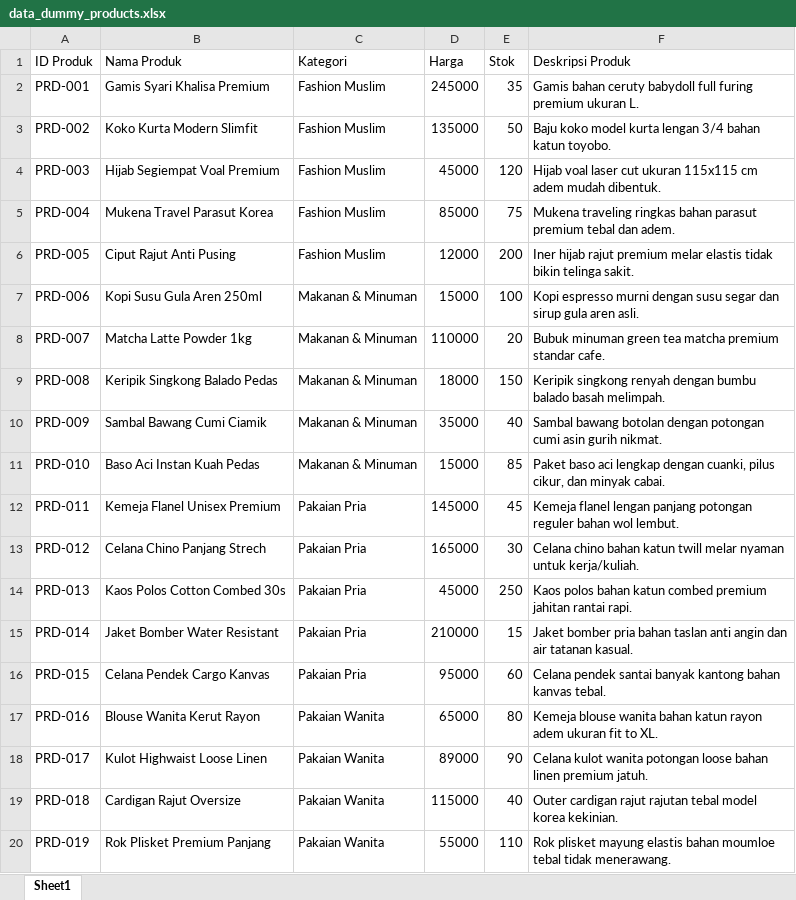
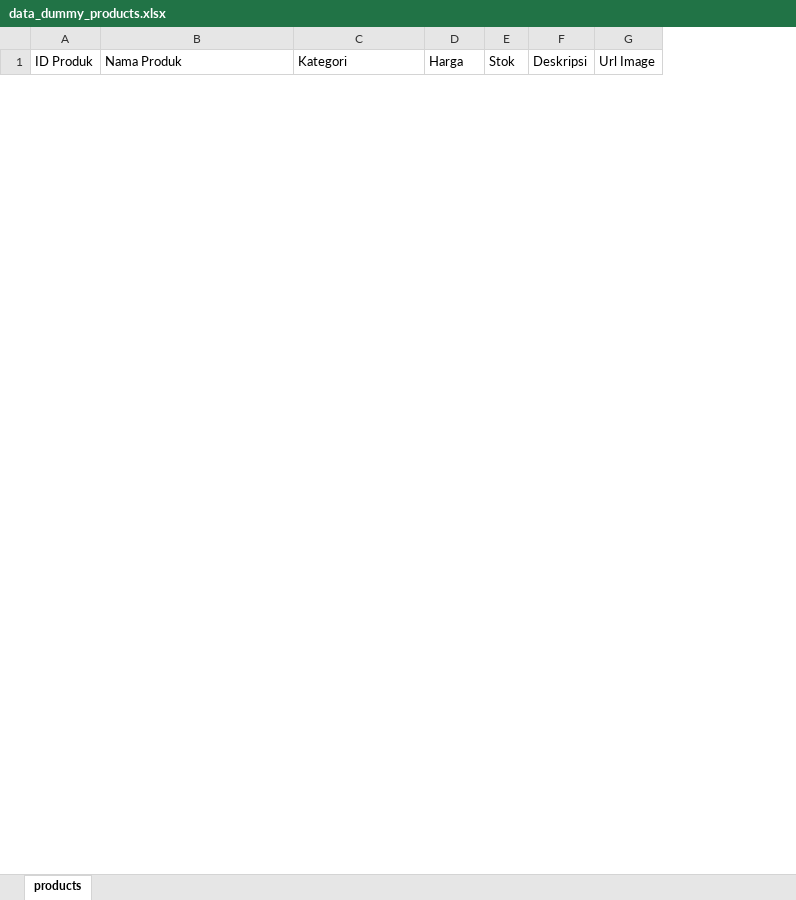
Before and after one commit to AndyWidianto/wa-automation-engine, an Excel workbook: backend/public/data_dummy_products.xlsx, sheet products, drawn as a sheet; only a part is shown; values as stored, in another font and other column widths than the file's, no borders; charts and pictures not drawn; removed rows and columns are numbered as before the commit, all else as after; the diff covers the shown part only; the diff names each change by its address in the sheet, - before the commit and + after, or states it on an @@ line.

```diff
--- a/backend/public/data_dummy_products.xlsx (sheet products)
+++ b/backend/public/data_dummy_products.xlsx (sheet products)
-sheet tab: Sheet1
+sheet tab: products
-column F (Deskripsi Produk), empty
+column F (Deskripsi), empty
+column G (Url Image), empty
-row 2: PRD-001 | Gamis Syari Khalisa Premium | Fashion Muslim | 245000 | 35 | Gamis bahan ceruty babydoll full furing premium ukuran L.
-row 3: PRD-002 | Koko Kurta Modern Slimfit | Fashion Muslim | 135000 | 50 | Baju koko model kurta lengan 3/4 bahan katun toyobo.
-row 4: PRD-003 | Hijab Segiempat Voal Premium | Fashion Muslim | 45000 | 120 | Hijab voal laser cut ukuran 115x115 cm adem mudah dibentuk.
-row 5: PRD-004 | Mukena Travel Parasut Korea | Fashion Muslim | 85000 | 75 | Mukena traveling ringkas bahan parasut premium tebal dan adem.
-row 6: PRD-005 | Ciput Rajut Anti Pusing | Fashion Muslim | 12000 | 200 | Iner hijab rajut premium melar elastis tidak bikin telinga sakit.
-row 7: PRD-006 | Kopi Susu Gula Aren 250ml | Makanan & Minuman | 15000 | 100 | Kopi espresso murni dengan susu segar dan sirup gula aren asli.
-row 8: PRD-007 | Matcha Latte Powder 1kg | Makanan & Minuman | 110000 | 20 | Bubuk minuman green tea matcha premium standar cafe.
-row 9: PRD-008 | Keripik Singkong Balado Pedas | Makanan & Minuman | 18000 | 150 | Keripik singkong renyah dengan bumbu balado basah melimpah.
-row 10: PRD-009 | Sambal Bawang Cumi Ciamik | Makanan & Minuman | 35000 | 40 | Sambal bawang botolan dengan potongan cumi asin gurih nikmat.
-row 11: PRD-010 | Baso Aci Instan Kuah Pedas | Makanan & Minuman | 15000 | 85 | Paket baso aci lengkap dengan cuanki, pilus cikur, dan minyak cabai.
-row 12: PRD-011 | Kemeja Flanel Unisex Premium | Pakaian Pria | 145000 | 45 | Kemeja flanel lengan panjang potongan reguler bahan wol lembut.
-row 13: PRD-012 | Celana Chino Panjang Strech | Pakaian Pria | 165000 | 30 | Celana chino bahan katun twill melar nyaman untuk kerja/kuliah.
-row 14: PRD-013 | Kaos Polos Cotton Combed 30s | Pakaian Pria | 45000 | 250 | Kaos polos bahan katun combed premium jahitan rantai rapi.
-row 15: PRD-014 | Jaket Bomber Water Resistant | Pakaian Pria | 210000 | 15 | Jaket bomber pria bahan taslan anti angin dan air tatanan kasual.
-row 16: PRD-015 | Celana Pendek Cargo Kanvas | Pakaian Pria | 95000 | 60 | Celana pendek santai banyak kantong bahan kanvas tebal.
-row 17: PRD-016 | Blouse Wanita Kerut Rayon | Pakaian Wanita | 65000 | 80 | Kemeja blouse wanita bahan katun rayon adem ukuran fit to XL.
-row 18: PRD-017 | Kulot Highwaist Loose Linen | Pakaian Wanita | 89000 | 90 | Celana kulot wanita potongan loose bahan linen premium jatuh.
-row 19: PRD-018 | Cardigan Rajut Oversize | Pakaian Wanita | 115000 | 40 | Outer cardigan rajut rajutan tebal model korea kekinian.
-row 20: PRD-019 | Rok Plisket Premium Panjang | Pakaian Wanita | 55000 | 110 | Rok plisket mayung elastis bahan moumloe tebal tidak menerawang.
```
Also changed, not shown: 20 added rows and 181 removed rows elsewhere in this sheet, charts or pictures, 27 other files.
